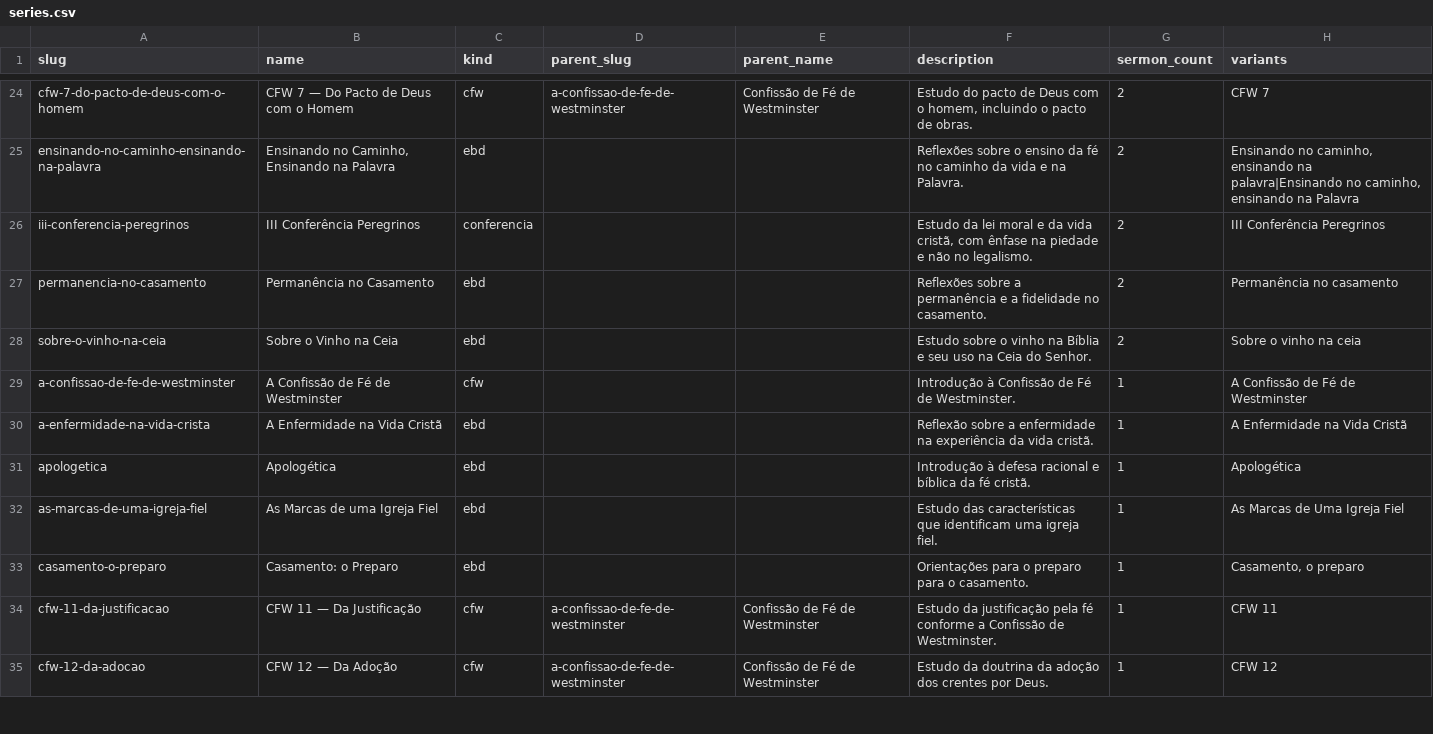
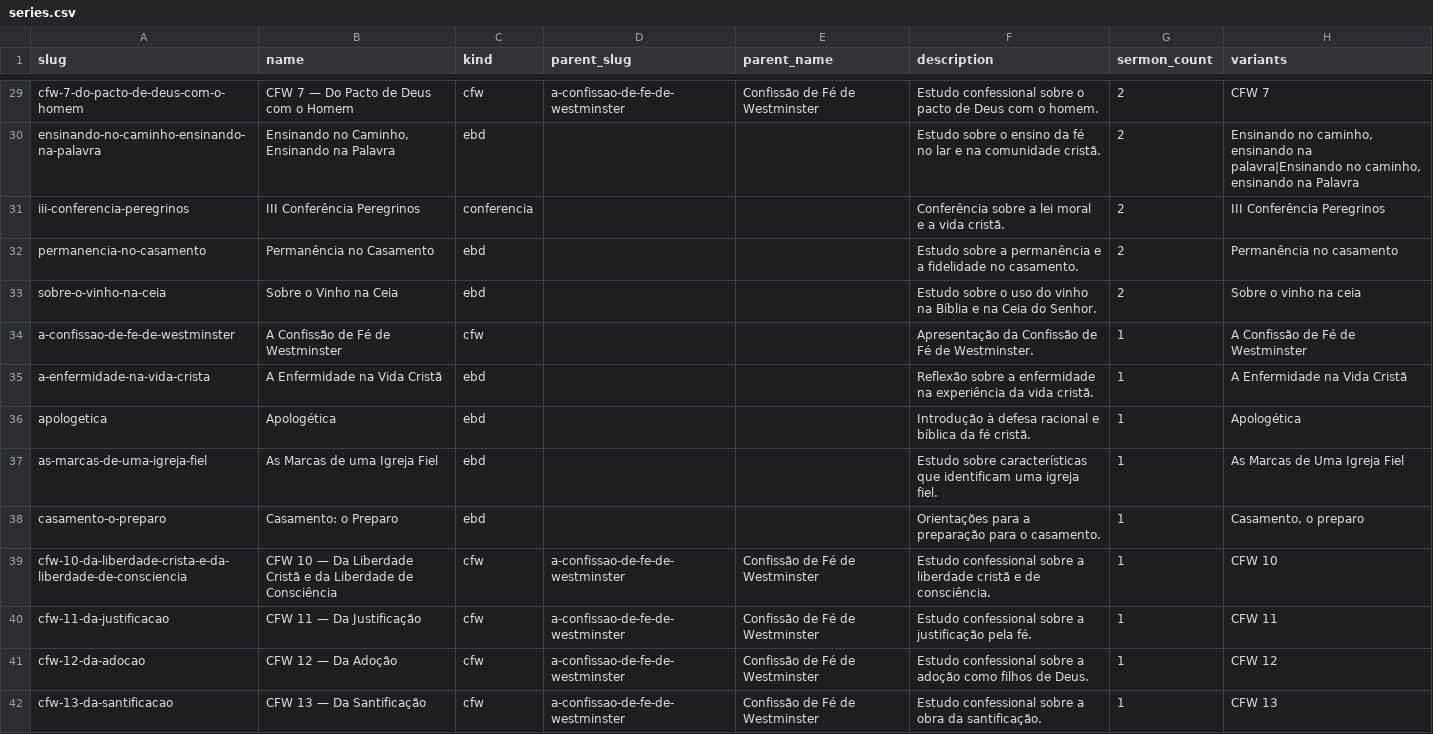
Before and after one commit to eusoubrasileiro/ipp-sermons, a CSV file: data/facets/series.csv, drawn as a sheet; only a part is shown, gaps mark what is left out; addresses are those after the commit; the diff covers the shown part only; the diff names each change by its address in the sheet, - before the commit and + after, or states it on an @@ line.

```diff
--- a/data/facets/series.csv
+++ b/data/facets/series.csv
-F29 (description): Estudo do pacto de Deus com o homem, incluindo o pacto de obras.
+F29 (description): Estudo confessional sobre o pacto de Deus com o homem.
-F30 (description): Reflexões sobre o ensino da fé no caminho da vida e na Palavra.
+F30 (description): Estudo sobre o ensino da fé no lar e na comunidade cristã.
-F31 (description): Estudo da lei moral e da vida cristã, com ênfase na piedade e não no legalismo.
+F31 (description): Conferência sobre a lei moral e a vida cristã.
-F32 (description): Reflexões sobre a…
+F32 (description): Estudo sobre a…
-F33 (description): …sobre o vinho na Bíblia e seu uso na Ceia…
+F33 (description): …sobre o uso do vinho na Bíblia e na Ceia…
-F34 (description): Introdução à Confissão de…
+F34 (description): Apresentação da Confissão de…
-F37 (description): Estudo das características que…
+F37 (description): Estudo sobre características que…
-F38 (description): Orientações para o preparo para o…
+F38 (description): Orientações para a preparação para o…
+row 39: cfw-10-da-liberdade-crista-e-da-liberdade-de-consciencia | CFW 10 — Da Liberdade Cristã e da Liberdade de Consciência | cfw | a-confissao-de-fe-de-westminster | Confissão de Fé de Westminster | Estudo confessional sobre a liberdade cristã e de consciência. | 1 | CFW 10
-F40 (description): Estudo da justificação pela fé conforme a Confissão de Westminster.
+F40 (description): Estudo confessional sobre a justificação pela fé.
-F41 (description): Estudo da doutrina da adoção dos crentes por Deus.
+F41 (description): Estudo confessional sobre a adoção como filhos de Deus.
+row 42: cfw-13-da-santificacao | CFW 13 — Da Santificação | cfw | a-confissao-de-fe-de-westminster | Confissão de Fé de Westminster | Estudo confessional sobre a obra da santificação. | 1 | CFW 13
```
Also changed, not shown: 10 added rows, 1 removed row and 39 edited cells elsewhere in this file, data/facets/scripture_llm.csv, data/facets/sermon_facets.csv, 3 other files.
